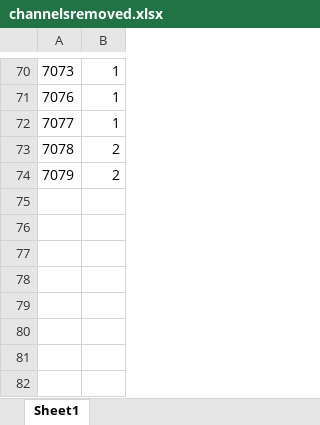
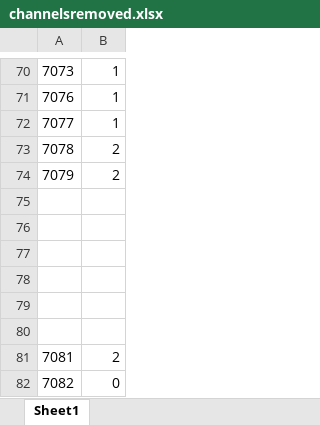
Before and after one commit to brichard28/fNIRSandGerbils, an Excel workbook: channelsremoved.xlsx, sheet Sheet1, drawn as a sheet; only a part is shown, gaps mark what is left out; values as stored, in another font and other column widths than the file's, no borders; the diff names each change by its address in the sheet, - before the commit and + after, or states it on an @@ line.

```diff
--- a/channelsremoved.xlsx (sheet Sheet1)
+++ b/channelsremoved.xlsx (sheet Sheet1)
+row 75: (empty)
+row 76: (empty)
+row 77: (empty)
+row 78: (empty)
+row 79: (empty)
+row 80: (empty)
+row 81: 7081 | 2
+row 82: 7082 | 0
```
Also changed, not shown: data/fNIRSandGerbils.xlsx, 25 other files.
